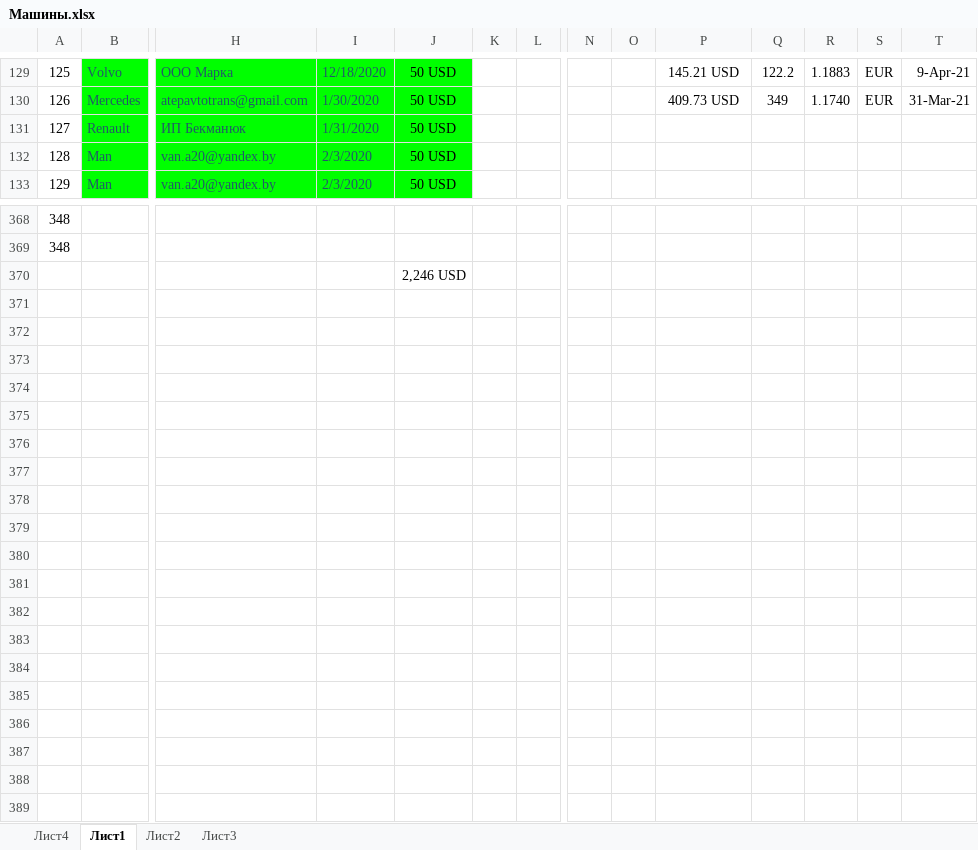
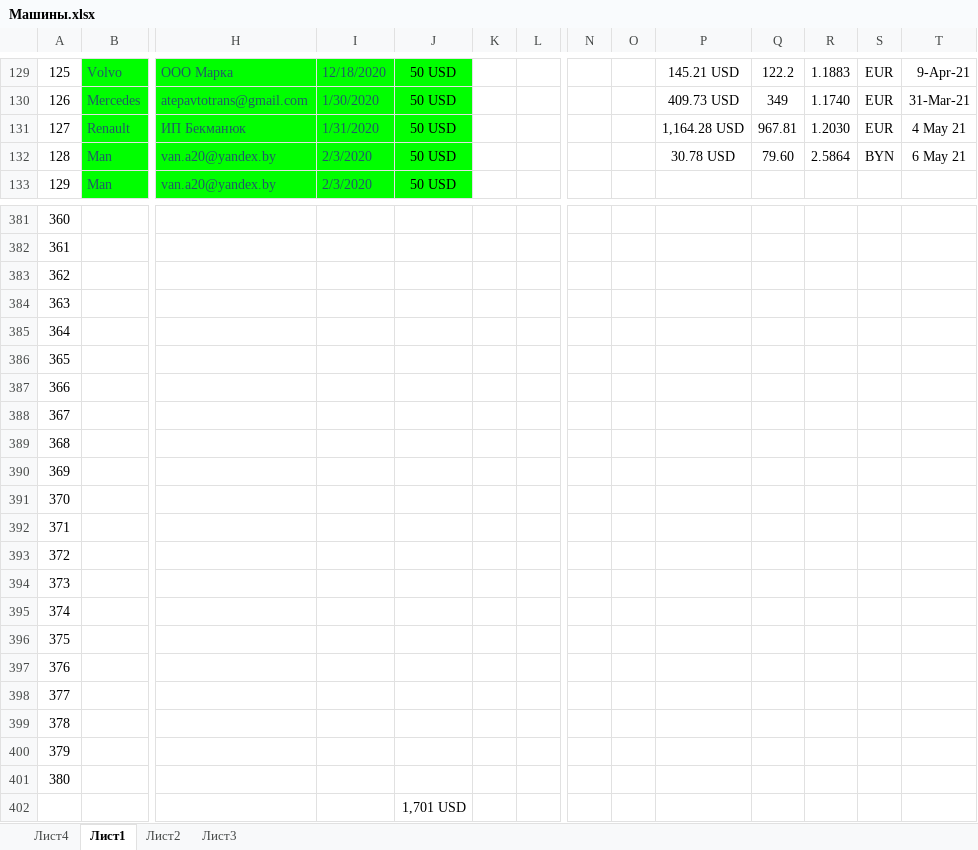
Before and after one commit to rutraq/Logistic, an Excel workbook: Машины.xlsx, sheet Лист1, drawn as a sheet; only a part is shown, gaps mark what is left out; values as stored, in another font and other column widths than the file's, no borders; addresses are those after the commit; rows hold the shown columns only; the diff covers the shown part only; the diff names each change by its address in the sheet, - before the commit and + after, or states it on an @@ line.

```diff
--- a/Машины.xlsx (sheet Лист1)
+++ b/Машины.xlsx (sheet Лист1)
-P131: (empty)
+P131: 1,164.28 USD
-Q131: (empty)
+Q131: 967.81
-R131: (empty)
+R131: 1.2030
-S131: (empty)
+S131: EUR
-T131: (empty)
+T131: 4 May 21
-P132: (empty)
+P132: 30.78 USD
-Q132: (empty)
+Q132: 79.60
-R132: (empty)
+R132: 2.5864
-S132: (empty)
+S132: BYN
-T132: (empty)
+T132: 6 May 21
@@ column A renumbered between rows 372 and 382 @@
+row 383: 362
+row 384: 363
+row 385: 364
+row 386: 365
+row 387: 366
+row 388: 367
+row 389: 368
+row 390: 369
+row 391: 370
+row 392: 371
+row 393: 372
+row 394: 373
+row 395: 374
+row 396: 375
+row 397: 376
+row 398: 377
+row 399: 378
+row 400: 379
+row 401: 380
-J402: 2,246 USD
+J402: 1,701 USD
```
Also changed, not shown: 13 added rows, 6 edited cells and cell formats elsewhere in this sheet, 10 other files.
